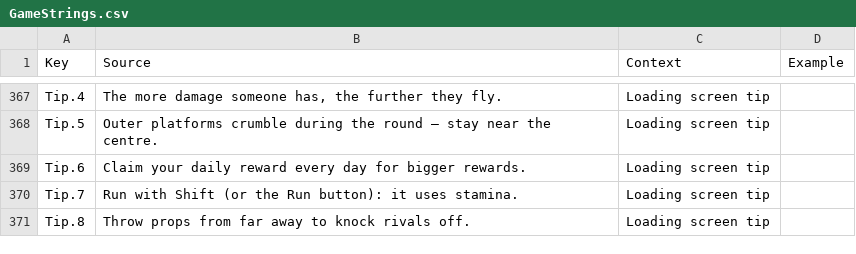
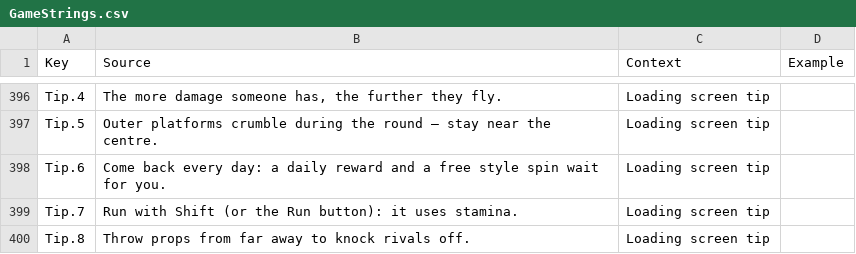
Before and after one commit to xbunny416/House-Brawl, a CSV file: src/localization/GameStrings.csv, drawn as a sheet; only a part is shown, gaps mark what is left out; the diff covers the shown part only.

```diff
--- a/src/localization/GameStrings.csv
+++ b/src/localization/GameStrings.csv
@@ -368,3 +397,3 @@ Tip.4,"The more damage someone has, the further they fly.",Loading screen tip,
 Tip.5,Outer platforms crumble during the round — stay near the centre.,Loading screen tip,
-Tip.6,Claim your daily reward every day for bigger rewards.,Loading screen tip,
+Tip.6,Come back every day: a daily reward and a free style spin wait for you.,Loading screen tip,
 Tip.7,Run with Shift (or the Run button): it uses stamina.,Loading screen tip,
```
Also changed, not shown: 35 added rows, 6 removed rows and 5 edited cells elsewhere in this file, 24 other files.
